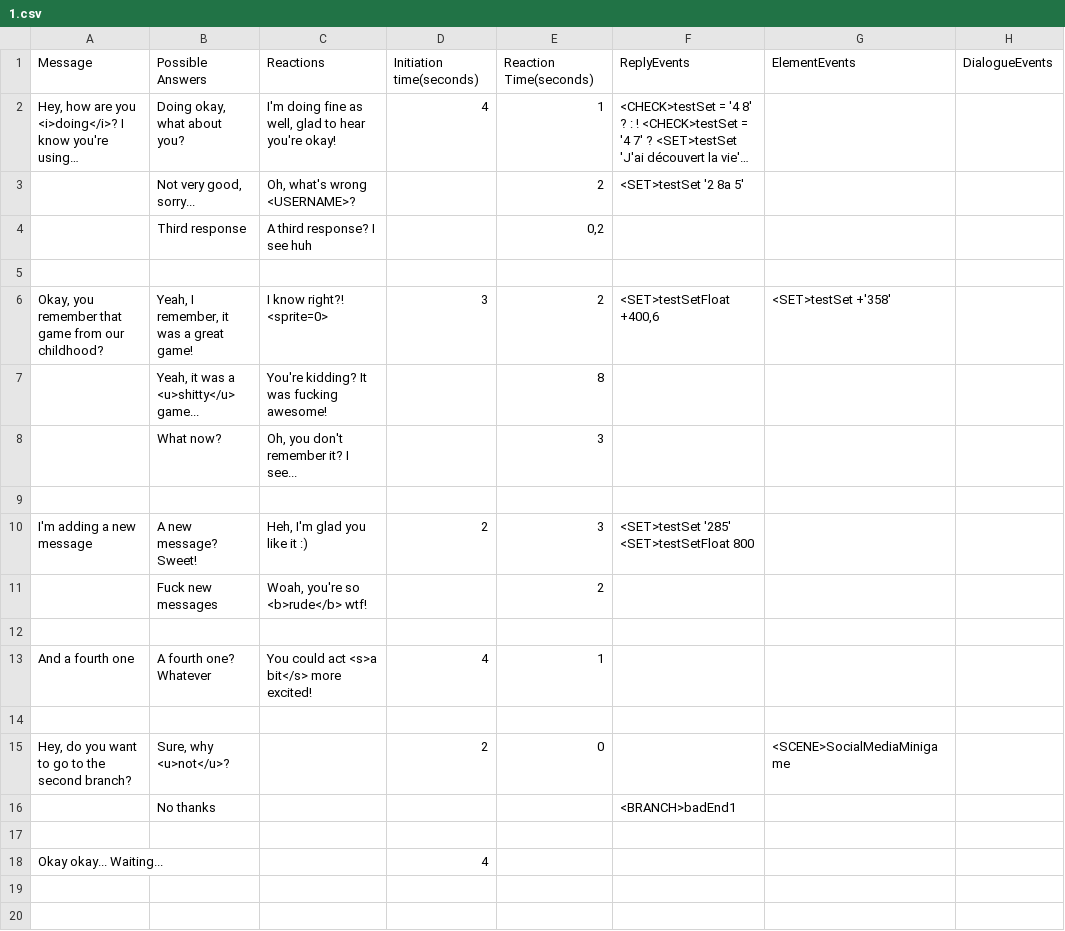
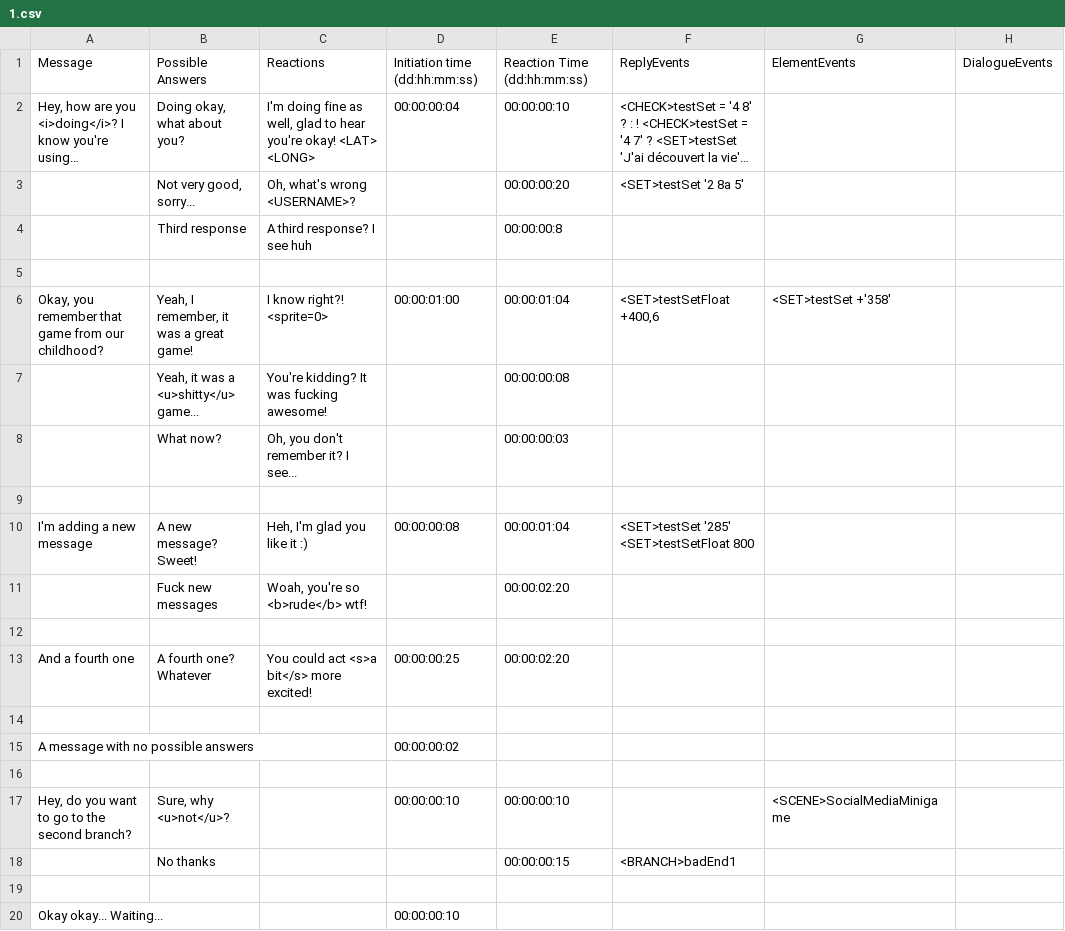
Before and after one commit to Sethioss/EpsilonProject, a CSV file: Epsilon Project/Assets/Resources/Tables/1.csv, drawn as a sheet; long unchanged cells end in …; removed rows and columns are numbered as before the commit, all else as after; the diff names each change by its address in the sheet, - before the commit and + after, or states it on an @@ line.

Commit message:
- Adding fonts (Code2, Corrupt Pixel, Corruptor LDR) - Linking phone clocke to DialogueDisplayer and the displaying system - Changing the way to write reply and initiation times in CSV files - Minor bug fixing (Debug functions, IndexOutOfRange exceptions at the end of dialogues)

```diff
--- a/Epsilon Project/Assets/Resources/Tables/1.csv
+++ b/Epsilon Project/Assets/Resources/Tables/1.csv
-D1: Initiation time(seconds)
+D1: Initiation time (dd:hh:mm:ss)
-E1: Reaction Time(seconds)
+E1: Reaction Time (dd:hh:mm:ss)
-C2: …you're okay!
+C2: …you're okay! <LAT> <LONG>
-D2: 4
+D2: 00:00:00:04
-E2: 1
+E2: 00:00:00:10
-E3: 2
+E3: 00:00:00:20
-E4: 0,2
+E4: 00:00:00:8
-D6: 3
+D6: 00:00:01:00
-E6: 2
+E6: 00:00:01:04
-E7: 8
+E7: 00:00:00:08
-E8: 3
+E8: 00:00:00:03
-D10: 2
+D10: 00:00:00:08
-E10: 3
+E10: 00:00:01:04
-E11: 2
+E11: 00:00:02:20
-D13: 4
+D13: 00:00:00:25
-E13: 1
+E13: 00:00:02:20
-row 15: Hey, do you want to go to the second branch? | Sure, why <u>not</u>? |  | 2 | 0 |  | <SCENE>SocialMediaMinigame
-row 16:  | No thanks |  |  |  | <BRANCH>badEnd1
+row 15: A message with no possible answers |  |  | 00:00:00:02
+row 17: Hey, do you want to go to the second branch? | Sure, why <u>not</u>? |  | 00:00:00:10 | 00:00:00:10 |  | <SCENE>SocialMediaMinigame
+row 18:  | No thanks |  |  | 00:00:00:15 | <BRANCH>badEnd1
+row 19: (empty)
-D20: 4
+D20: 00:00:00:10
```
Also changed, not shown: 20 other files.
